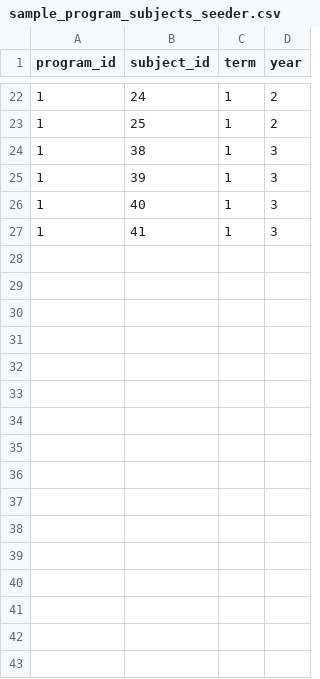
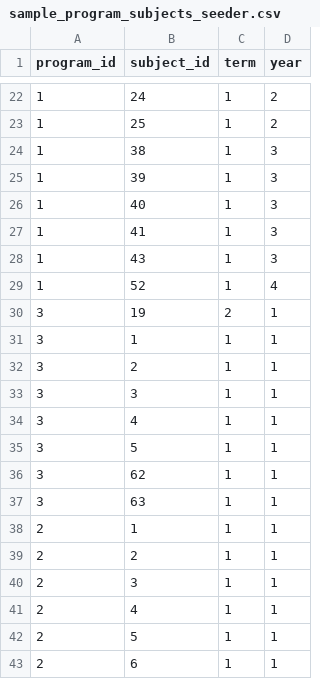
Before and after one commit to gideeeh/regsys-new, a CSV file: database/seeds/sample_program_subjects_seeder.csv, drawn as a sheet; only a part is shown, gaps mark what is left out; the diff names each change by its address in the sheet, - before the commit and + after, or states it on an @@ line.

```diff
--- a/database/seeds/sample_program_subjects_seeder.csv
+++ b/database/seeds/sample_program_subjects_seeder.csv
+row 28: 1 | 43 | 1 | 3
+row 29: 1 | 52 | 1 | 4
+row 30: 3 | 19 | 2 | 1
+row 31: 3 | 1 | 1 | 1
+row 32: 3 | 2 | 1 | 1
+row 33: 3 | 3 | 1 | 1
+row 34: 3 | 4 | 1 | 1
+row 35: 3 | 5 | 1 | 1
+row 36: 3 | 62 | 1 | 1
+row 37: 3 | 63 | 1 | 1
+row 38: 2 | 1 | 1 | 1
+row 39: 2 | 2 | 1 | 1
+row 40: 2 | 3 | 1 | 1
+row 41: 2 | 4 | 1 | 1
+row 42: 2 | 5 | 1 | 1
+row 43: 2 | 6 | 1 | 1
```
Also changed, not shown: database/seeds/seeder_subject_final.csv, 13 other files.
